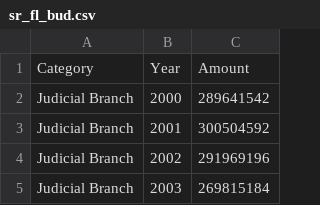
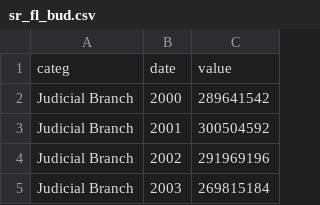
Before and after one commit to ela400hu/cs171-final-project, a CSV file: data/sr_fl_bud.csv, drawn as a sheet; only a part is shown.

```diff
--- a/data/sr_fl_bud.csv
+++ b/data/sr_fl_bud.csv
@@ -1,2 +1,2 @@
-Category,Year,Amount
+categ,date,value
 Judicial Branch,2000,289641542
```
Also changed, not shown: data/sr_ag_pop.csv, data/sr_ju_bud.csv, 21 other files.
